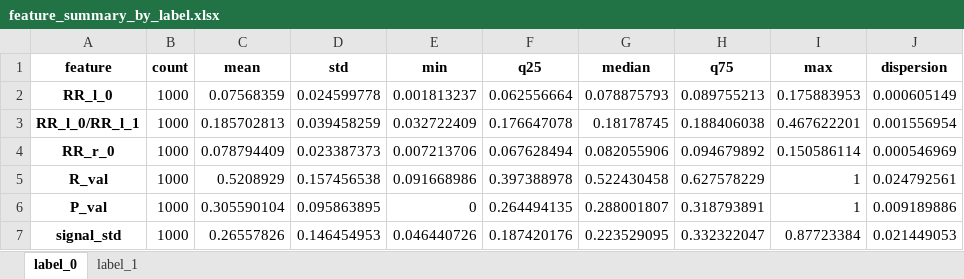
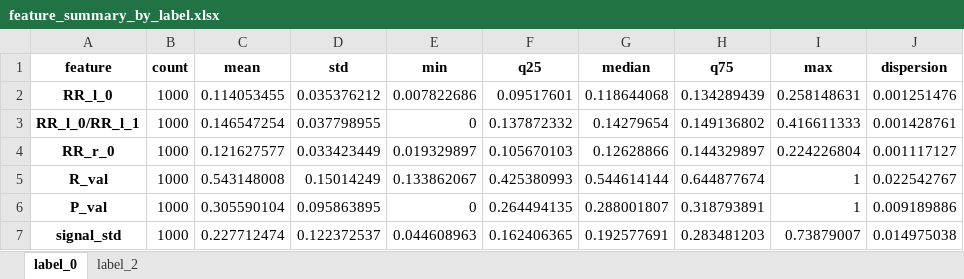
Before and after one commit to Edukasas/ML, an Excel workbook: feature_summary_by_label.xlsx, sheet label_0, drawn as a sheet; values as stored, in another font and other column widths than the file's, no borders; the diff names each change by its address in the sheet, - before the commit and + after, or states it on an @@ line.

Commit message:
different label selected

```diff
--- a/feature_summary_by_label.xlsx (sheet label_0)
+++ b/feature_summary_by_label.xlsx (sheet label_0)
-sheet tab: label_1
+sheet tab: label_2
-C2 (mean): 0.07568359
+C2 (mean): 0.114053455
-D2 (std): 0.024599778
+D2 (std): 0.035376212
-E2 (min): 0.001813237
+E2 (min): 0.007822686
-F2 (q25): 0.062556664
+F2 (q25): 0.09517601
-G2 (median): 0.078875793
+G2 (median): 0.118644068
-H2 (q75): 0.089755213
+H2 (q75): 0.134289439
-I2 (max): 0.175883953
+I2 (max): 0.258148631
-J2 (dispersion): 0.000605149
+J2 (dispersion): 0.001251476
-C3 (mean): 0.185702813
+C3 (mean): 0.146547254
-D3 (std): 0.039458259
+D3 (std): 0.037798955
-E3 (min): 0.032722409
+E3 (min): 0
-F3 (q25): 0.176647078
+F3 (q25): 0.137872332
-G3 (median): 0.18178745
+G3 (median): 0.14279654
-H3 (q75): 0.188406038
+H3 (q75): 0.149136802
-I3 (max): 0.467622201
+I3 (max): 0.416611333
-J3 (dispersion): 0.001556954
+J3 (dispersion): 0.001428761
-C4 (mean): 0.078794409
+C4 (mean): 0.121627577
-D4 (std): 0.023387373
+D4 (std): 0.033423449
-E4 (min): 0.007213706
+E4 (min): 0.019329897
-F4 (q25): 0.067628494
+F4 (q25): 0.105670103
-G4 (median): 0.082055906
+G4 (median): 0.12628866
-H4 (q75): 0.094679892
+H4 (q75): 0.144329897
-I4 (max): 0.150586114
+I4 (max): 0.224226804
-J4 (dispersion): 0.000546969
+J4 (dispersion): 0.001117127
-C5 (mean): 0.5208929
+C5 (mean): 0.543148008
-D5 (std): 0.157456538
+D5 (std): 0.15014249
-E5 (min): 0.091668986
+E5 (min): 0.133862067
-F5 (q25): 0.397388978
+F5 (q25): 0.425380993
-G5 (median): 0.522430458
+G5 (median): 0.544614144
-H5 (q75): 0.627578229
+H5 (q75): 0.644877674
-J5 (dispersion): 0.024792561
+J5 (dispersion): 0.022542767
-C7 (mean): 0.26557826
+C7 (mean): 0.227712474
-D7 (std): 0.146454953
+D7 (std): 0.122372537
-E7 (min): 0.046440726
+E7 (min): 0.044608963
-F7 (q25): 0.187420176
+F7 (q25): 0.162406365
-G7 (median): 0.223529095
+G7 (median): 0.192577691
-H7 (q75): 0.332322047
+H7 (q75): 0.283481203
-I7 (max): 0.87723384
+I7 (max): 0.73879007
-J7 (dispersion): 0.021449053
+J7 (dispersion): 0.014975038
```
Also changed, not shown: sheet label_2, 5 other files.
